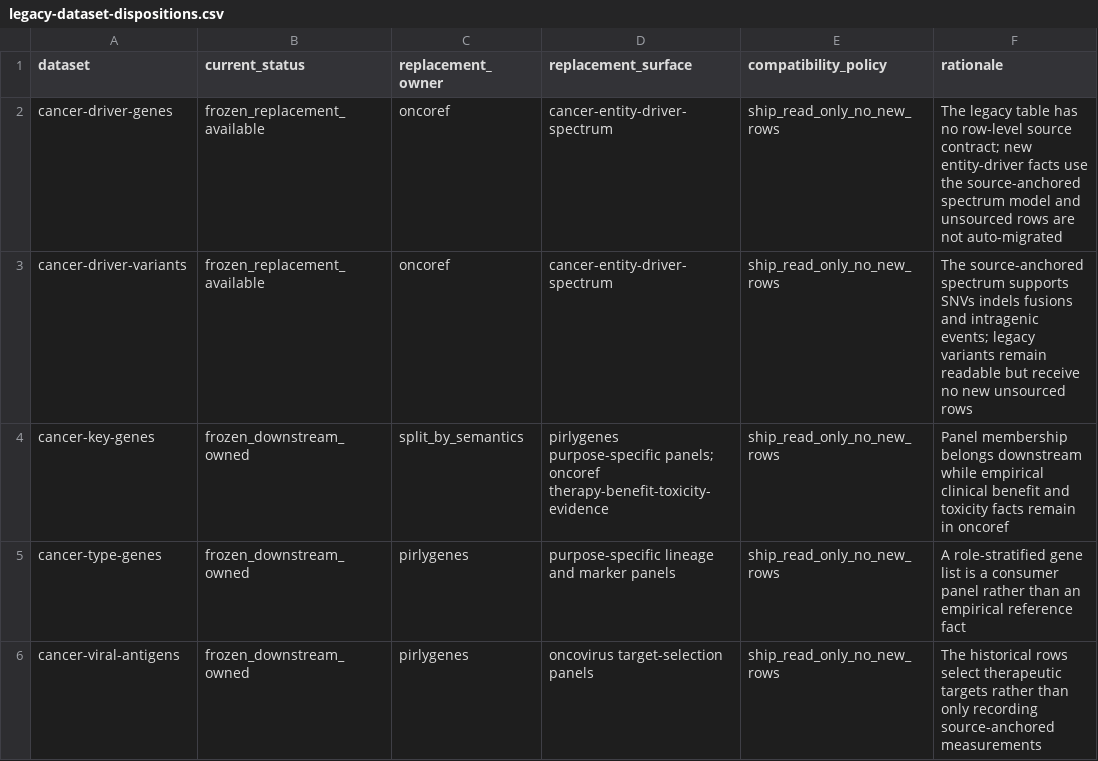
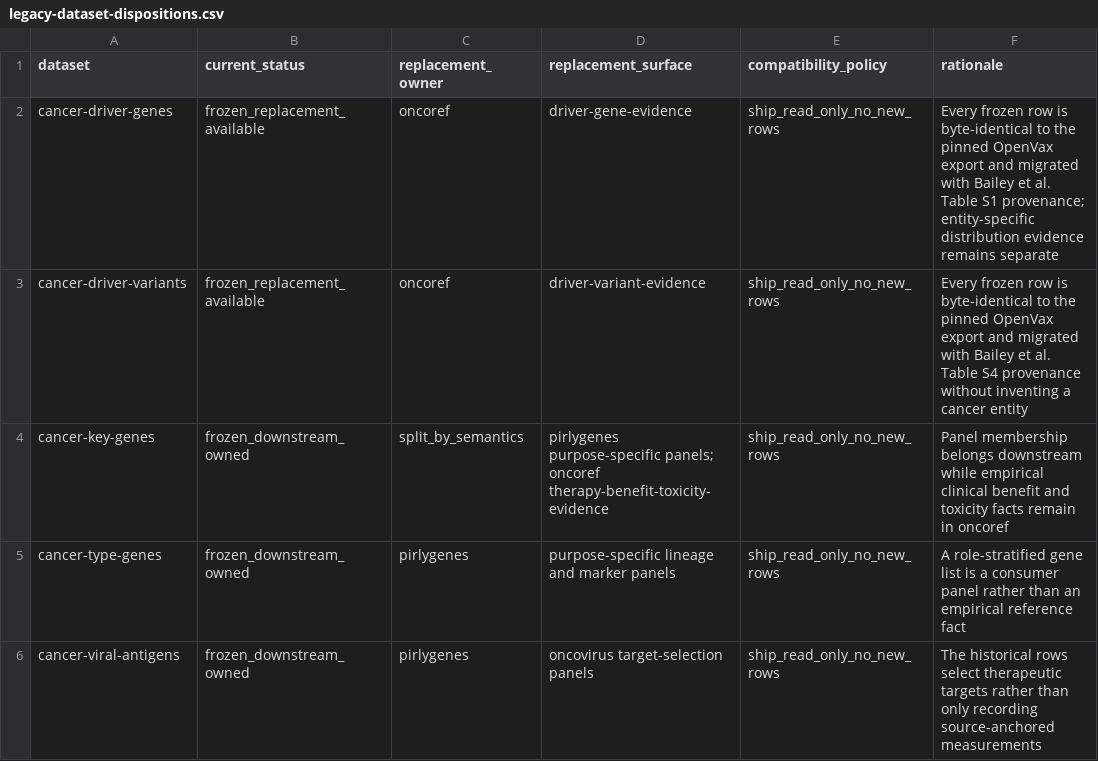
Before and after one commit to pirl-unc/cancerdata, a CSV file: oncoref/data/legacy-dataset-dispositions.csv, drawn as a sheet; only a part is shown.

Commit message:
Complete pirlygenes migration surfaces (#519)

```diff
--- a/oncoref/data/legacy-dataset-dispositions.csv
+++ b/oncoref/data/legacy-dataset-dispositions.csv
@@ -1,4 +1,4 @@
 dataset,current_status,replacement_owner,replacement_surface,compatibility_policy,rationale
-cancer-driver-genes,frozen_replacement_available,oncoref,cancer-entity-driver-spectrum,ship_read_only_no_new_rows,The legacy table has no row-level source contract; new entity-driver facts use the source-anchored spectrum model and unsourced rows are not auto-migrated
-cancer-driver-variants,frozen_replacement_available,oncoref,cancer-entity-driver-spectrum,ship_read_only_no_new_rows,The source-anchored spectrum supports SNVs indels fusions and intragenic events; legacy variants remain readable but receive no new unsourced rows
+cancer-driver-genes,frozen_replacement_available,oncoref,driver-gene-evidence,ship_read_only_no_new_rows,Every frozen row is byte-identical to the pinned OpenVax export and migrated with Bailey et al. Table S1 provenance; entity-specific distribution evidence remains separate
+cancer-driver-variants,frozen_replacement_available,oncoref,driver-variant-evidence,ship_read_only_no_new_rows,Every frozen row is byte-identical to the pinned OpenVax export and migrated with Bailey et al. Table S4 provenance without inventing a cancer entity
 cancer-key-genes,frozen_downstream_owned,split_by_semantics,pirlygenes purpose-specific panels; oncoref therapy-benefit-toxicity-evidence,ship_read_only_no_new_rows,Panel membership belongs downstream while empirical clinical benefit and toxicity facts remain in oncoref
```
Also changed, not shown: 18 other files.
